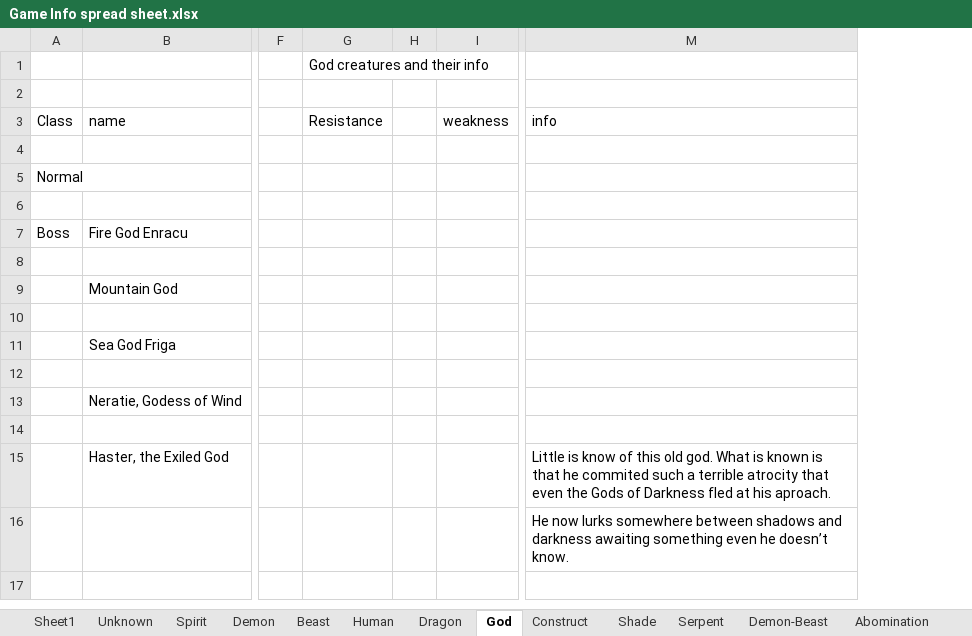
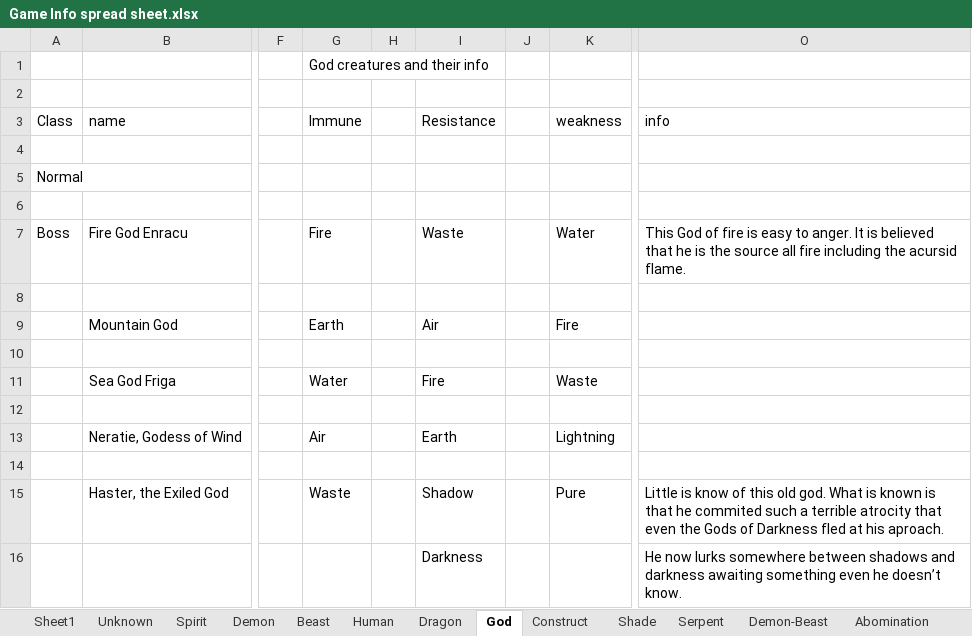
Before and after one commit to ShadowSlayer6/Project-Fenrir, an Excel workbook: Game Info spread sheet.xlsx, sheet God, drawn as a sheet; only a part is shown, gaps mark what is left out; values as stored, in another font and other column widths than the file's, no borders; addresses are those after the commit; the diff names each change by its address in the sheet, - before the commit and + after, or states it on an @@ line.

Commit message:
God details

```diff
--- a/Game Info spread sheet.xlsx (sheet God)
+++ b/Game Info spread sheet.xlsx (sheet God)
+column G (Immune), row 1: God creatures and their info; rows 7-15: Fire |  | Earth |  | Water |  | Air |  | Waste
+column H, empty
-I1 (Resistance): God creatures and their info
+I1 (Resistance): (empty)
-I7 (Resistance): (empty)
+I7 (Resistance): Waste
-K7 (weakness): (empty)
+K7 (weakness): Water
-O7 (info): (empty)
+O7 (info): This God of fire is easy to anger. It is believed that he is the source all fire including the acursid flame.
-I9 (Resistance): (empty)
+I9 (Resistance): Air
-K9 (weakness): (empty)
+K9 (weakness): Fire
-I11 (Resistance): (empty)
+I11 (Resistance): Fire
-K11 (weakness): (empty)
+K11 (weakness): Waste
-I13 (Resistance): (empty)
+I13 (Resistance): Earth
-K13 (weakness): (empty)
+K13 (weakness): Lightning
-I15 (Resistance): (empty)
+I15 (Resistance): Shadow
-K15 (weakness): (empty)
+K15 (weakness): Pure
-I16 (Resistance): (empty)
+I16 (Resistance): Darkness
```
Also changed, not shown: sheet Unknown, sheet Sheet1.
